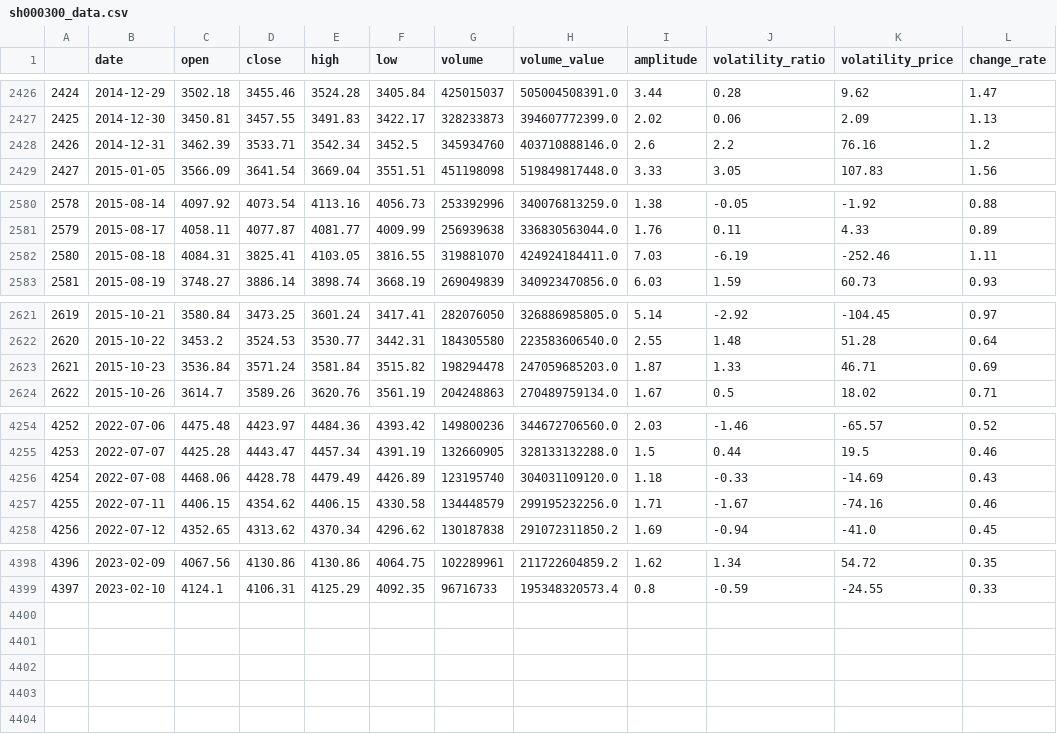
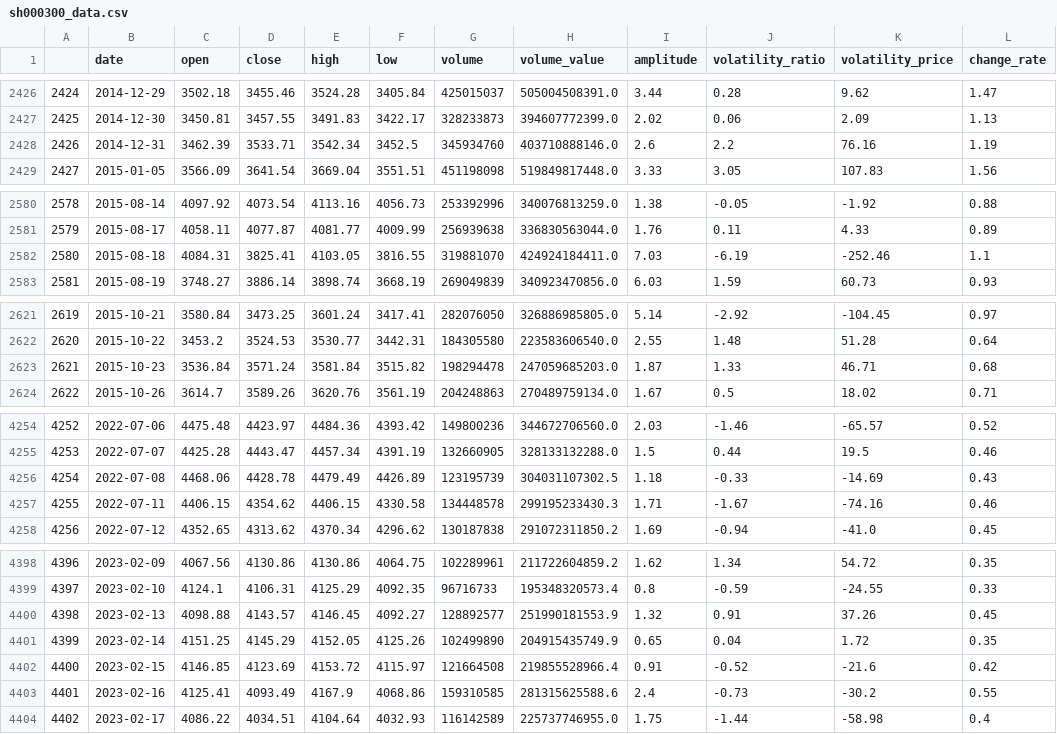
Before and after one commit to webclinic017/btproj, a CSV file: data/daily/sh000300_data.csv, drawn as a sheet; only a part is shown, gaps mark what is left out; the diff covers the shown part only.

```diff
--- a/data/daily/sh000300_data.csv
+++ b/data/daily/sh000300_data.csv
@@ -2427,3 +2427,3 @@
 2425,2014-12-30,3450.81,3457.55,3491.83,3422.17,328233873,394607772399.0,2.02,0.06,2.09,1.13
-2426,2014-12-31,3462.39,3533.71,3542.34,3452.5,345934760,403710888146.0,2.6,2.2,76.16,1.2
+2426,2014-12-31,3462.39,3533.71,3542.34,3452.5,345934760,403710888146.0,2.6,2.2,76.16,1.19
 2427,2015-01-05,3566.09,3641.54,3669.04,3551.51,451198098,519849817448.0,3.33,3.05,107.83,1.56
@@ -2581,3 +2581,3 @@
 2579,2015-08-17,4058.11,4077.87,4081.77,4009.99,256939638,336830563044.0,1.76,0.11,4.33,0.89
-2580,2015-08-18,4084.31,3825.41,4103.05,3816.55,319881070,424924184411.0,7.03,-6.19,-252.46,1.11
+2580,2015-08-18,4084.31,3825.41,4103.05,3816.55,319881070,424924184411.0,7.03,-6.19,-252.46,1.1
 2581,2015-08-19,3748.27,3886.14,3898.74,3668.19,269049839,340923470856.0,6.03,1.59,60.73,0.93
@@ -2622,3 +2622,3 @@
 2620,2015-10-22,3453.2,3524.53,3530.77,3442.31,184305580,223583606540.0,2.55,1.48,51.28,0.64
-2621,2015-10-23,3536.84,3571.24,3581.84,3515.82,198294478,247059685203.0,1.87,1.33,46.71,0.69
+2621,2015-10-23,3536.84,3571.24,3581.84,3515.82,198294478,247059685203.0,1.87,1.33,46.71,0.68
 2622,2015-10-26,3614.7,3589.26,3620.76,3561.19,204248863,270489759134.0,1.67,0.5,18.02,0.71
@@ -4255,4 +4255,4 @@
 4253,2022-07-07,4425.28,4443.47,4457.34,4391.19,132660905,328133132288.0,1.5,0.44,19.5,0.46
-4254,2022-07-08,4468.06,4428.78,4479.49,4426.89,123195740,304031109120.0,1.18,-0.33,-14.69,0.43
-4255,2022-07-11,4406.15,4354.62,4406.15,4330.58,134448579,299195232256.0,1.71,-1.67,-74.16,0.46
+4254,2022-07-08,4468.06,4428.78,4479.49,4426.89,123195739,304031107302.5,1.18,-0.33,-14.69,0.43
+4255,2022-07-11,4406.15,4354.62,4406.15,4330.58,134448578,299195233430.3,1.71,-1.67,-74.16,0.46
 4256,2022-07-12,4352.65,4313.62,4370.34,4296.62,130187838,291072311850.2,1.69,-0.94,-41.0,0.45
@@ -4399 +4399,6 @@
 4397,2023-02-10,4124.1,4106.31,4125.29,4092.35,96716733,195348320573.4,0.8,-0.59,-24.55,0.33
+4398,2023-02-13,4098.88,4143.57,4146.45,4092.27,128892577,251990181553.9,1.32,0.91,37.26,0.45
+4399,2023-02-14,4151.25,4145.29,4152.05,4125.26,102499890,204915435749.9,0.65,0.04,1.72,0.35
+4400,2023-02-15,4146.85,4123.69,4153.72,4115.97,121664508,219855528966.4,0.91,-0.52,-21.6,0.42
+4401,2023-02-16,4125.41,4093.49,4167.9,4068.86,159310585,281315625588.6,2.4,-0.73,-30.2,0.55
+4402,2023-02-17,4086.22,4034.51,4104.64,4032.93,116142589,225737746955.0,1.75,-1.44,-58.98,0.4
```
Also changed, not shown: 1 edited cell elsewhere in this file, data/daily/sh511380_accu_data.csv, data/daily/sh512480_accu_data.csv, 50 other files.
